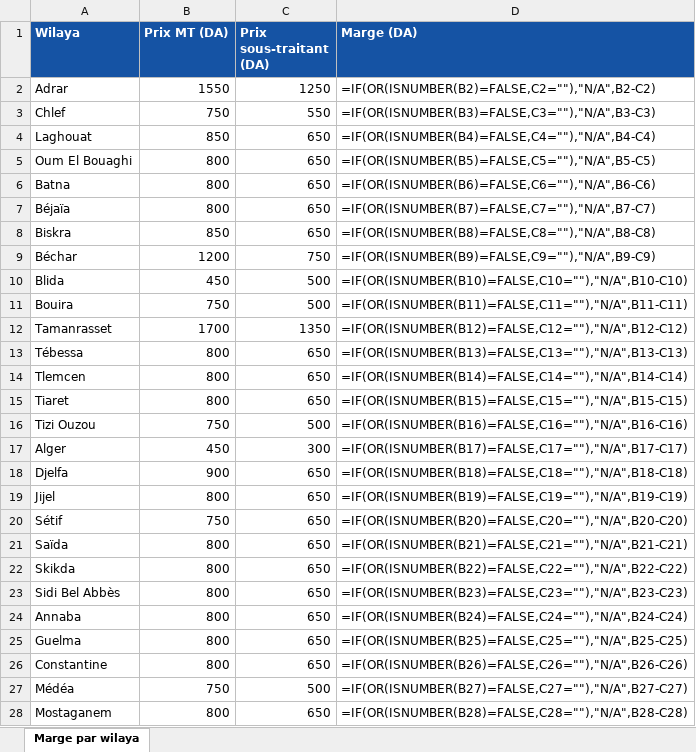
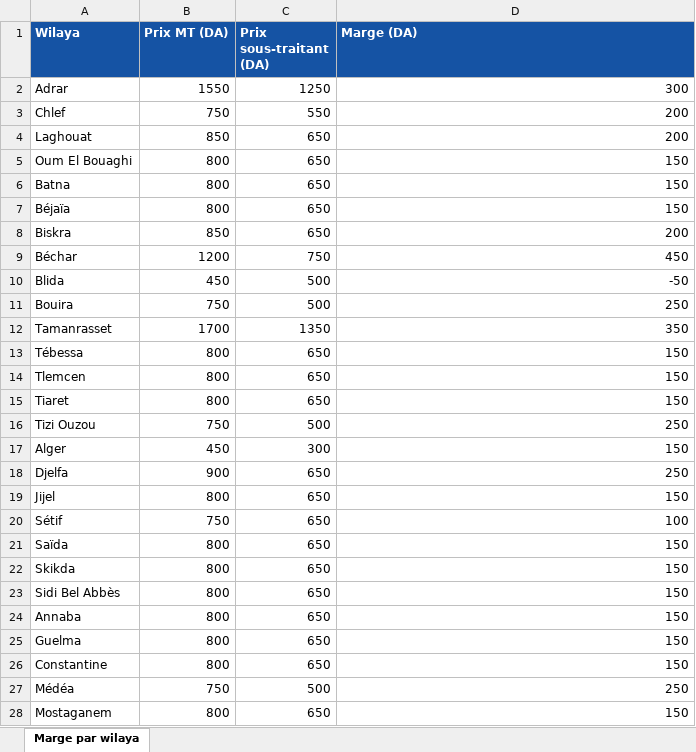
Before and after one commit to mtfood-dot/mt-bi-delivery, an Excel workbook: data/reference_marge_wilaya.xlsx, sheet Marge par wilaya, drawn as a sheet; only a part is shown; values as stored, in another font and other column widths than the file's, no borders; formulas without a stored value are shown as written; the diff covers the shown part only; the diff names each change by its address in the sheet, - before the commit and + after, or states it on an @@ line.

```diff
--- a/data/reference_marge_wilaya.xlsx (sheet Marge par wilaya)
+++ b/data/reference_marge_wilaya.xlsx (sheet Marge par wilaya)
-D2 (Marge (DA)): =IF(OR(ISNUMBER(B2)=FALSE,C2=""),"N/A",B2-C2)
+D2 (Marge (DA)): 300
-D3 (Marge (DA)): =IF(OR(ISNUMBER(B3)=FALSE,C3=""),"N/A",B3-C3)
+D3 (Marge (DA)): 200
-D4 (Marge (DA)): =IF(OR(ISNUMBER(B4)=FALSE,C4=""),"N/A",B4-C4)
+D4 (Marge (DA)): 200
-D5 (Marge (DA)): =IF(OR(ISNUMBER(B5)=FALSE,C5=""),"N/A",B5-C5)
+D5 (Marge (DA)): 150
-D6 (Marge (DA)): =IF(OR(ISNUMBER(B6)=FALSE,C6=""),"N/A",B6-C6)
+D6 (Marge (DA)): 150
-D7 (Marge (DA)): =IF(OR(ISNUMBER(B7)=FALSE,C7=""),"N/A",B7-C7)
+D7 (Marge (DA)): 150
-D8 (Marge (DA)): =IF(OR(ISNUMBER(B8)=FALSE,C8=""),"N/A",B8-C8)
+D8 (Marge (DA)): 200
-D9 (Marge (DA)): =IF(OR(ISNUMBER(B9)=FALSE,C9=""),"N/A",B9-C9)
+D9 (Marge (DA)): 450
-D10 (Marge (DA)): =IF(OR(ISNUMBER(B10)=FALSE,C10=""),"N/A",B10-C10)
+D10 (Marge (DA)): -50
-D11 (Marge (DA)): =IF(OR(ISNUMBER(B11)=FALSE,C11=""),"N/A",B11-C11)
+D11 (Marge (DA)): 250
-D12 (Marge (DA)): =IF(OR(ISNUMBER(B12)=FALSE,C12=""),"N/A",B12-C12)
+D12 (Marge (DA)): 350
-D13 (Marge (DA)): =IF(OR(ISNUMBER(B13)=FALSE,C13=""),"N/A",B13-C13)
+D13 (Marge (DA)): 150
-D14 (Marge (DA)): =IF(OR(ISNUMBER(B14)=FALSE,C14=""),"N/A",B14-C14)
+D14 (Marge (DA)): 150
-D15 (Marge (DA)): =IF(OR(ISNUMBER(B15)=FALSE,C15=""),"N/A",B15-C15)
+D15 (Marge (DA)): 150
-D16 (Marge (DA)): =IF(OR(ISNUMBER(B16)=FALSE,C16=""),"N/A",B16-C16)
+D16 (Marge (DA)): 250
-D17 (Marge (DA)): =IF(OR(ISNUMBER(B17)=FALSE,C17=""),"N/A",B17-C17)
+D17 (Marge (DA)): 150
-D18 (Marge (DA)): =IF(OR(ISNUMBER(B18)=FALSE,C18=""),"N/A",B18-C18)
+D18 (Marge (DA)): 250
-D19 (Marge (DA)): =IF(OR(ISNUMBER(B19)=FALSE,C19=""),"N/A",B19-C19)
+D19 (Marge (DA)): 150
-D20 (Marge (DA)): =IF(OR(ISNUMBER(B20)=FALSE,C20=""),"N/A",B20-C20)
+D20 (Marge (DA)): 100
-D21 (Marge (DA)): =IF(OR(ISNUMBER(B21)=FALSE,C21=""),"N/A",B21-C21)
+D21 (Marge (DA)): 150
-D22 (Marge (DA)): =IF(OR(ISNUMBER(B22)=FALSE,C22=""),"N/A",B22-C22)
+D22 (Marge (DA)): 150
-D23 (Marge (DA)): =IF(OR(ISNUMBER(B23)=FALSE,C23=""),"N/A",B23-C23)
+D23 (Marge (DA)): 150
-D24 (Marge (DA)): =IF(OR(ISNUMBER(B24)=FALSE,C24=""),"N/A",B24-C24)
+D24 (Marge (DA)): 150
-D25 (Marge (DA)): =IF(OR(ISNUMBER(B25)=FALSE,C25=""),"N/A",B25-C25)
+D25 (Marge (DA)): 150
-D26 (Marge (DA)): =IF(OR(ISNUMBER(B26)=FALSE,C26=""),"N/A",B26-C26)
+D26 (Marge (DA)): 150
-D27 (Marge (DA)): =IF(OR(ISNUMBER(B27)=FALSE,C27=""),"N/A",B27-C27)
+D27 (Marge (DA)): 250
-D28 (Marge (DA)): =IF(OR(ISNUMBER(B28)=FALSE,C28=""),"N/A",B28-C28)
+D28 (Marge (DA)): 150
```
Also changed, not shown: 33 edited cells elsewhere in this sheet.
